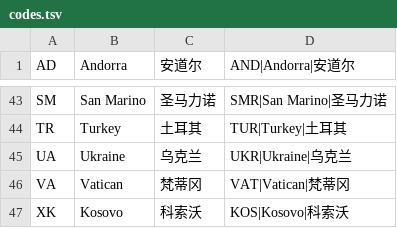
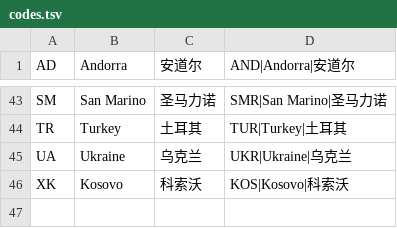
Before and after one commit to GP1250409/OpenMinis, a TSV file: src/ios/Resources/MapPacks/europe-admin0/codes.tsv, drawn as a sheet; only a part is shown, gaps mark what is left out.

```diff
--- a/src/ios/Resources/MapPacks/europe-admin0/codes.tsv
+++ b/src/ios/Resources/MapPacks/europe-admin0/codes.tsv
@@ -45,3 +45,2 @@ TR	Turkey	土耳其	TUR|Turkey|土耳其
 UA	Ukraine	乌克兰	UKR|Ukraine|乌克兰
-VA	Vatican	梵蒂冈	VAT|Vatican|梵蒂冈
 XK	Kosovo	科索沃	KOS|Kosovo|科索沃
```
Also changed, not shown: src/ios/Resources/MapPacks/world-admin0/codes.tsv, 13 other files.
